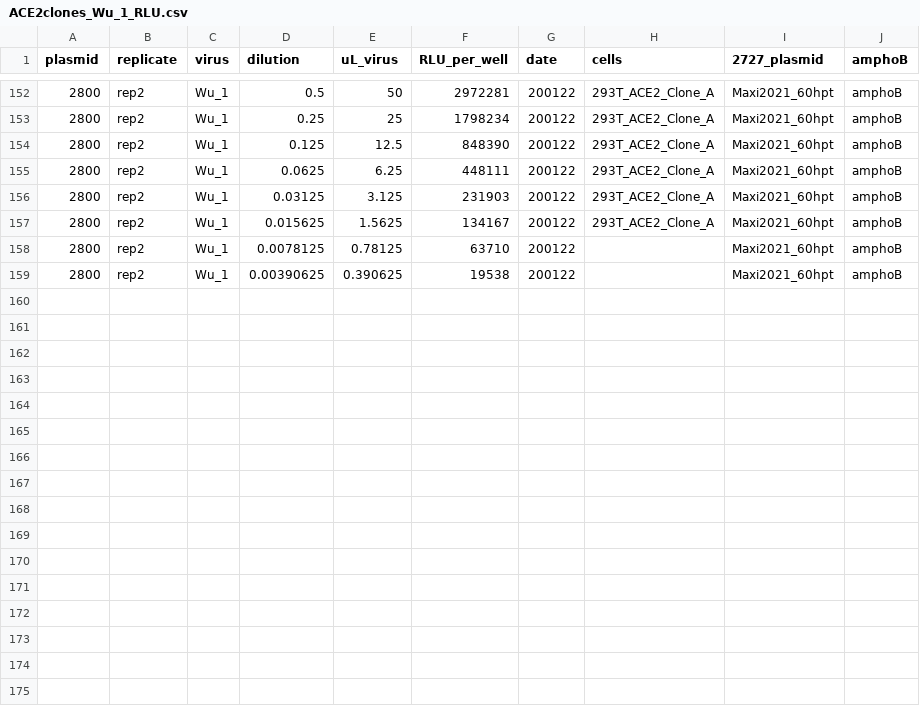
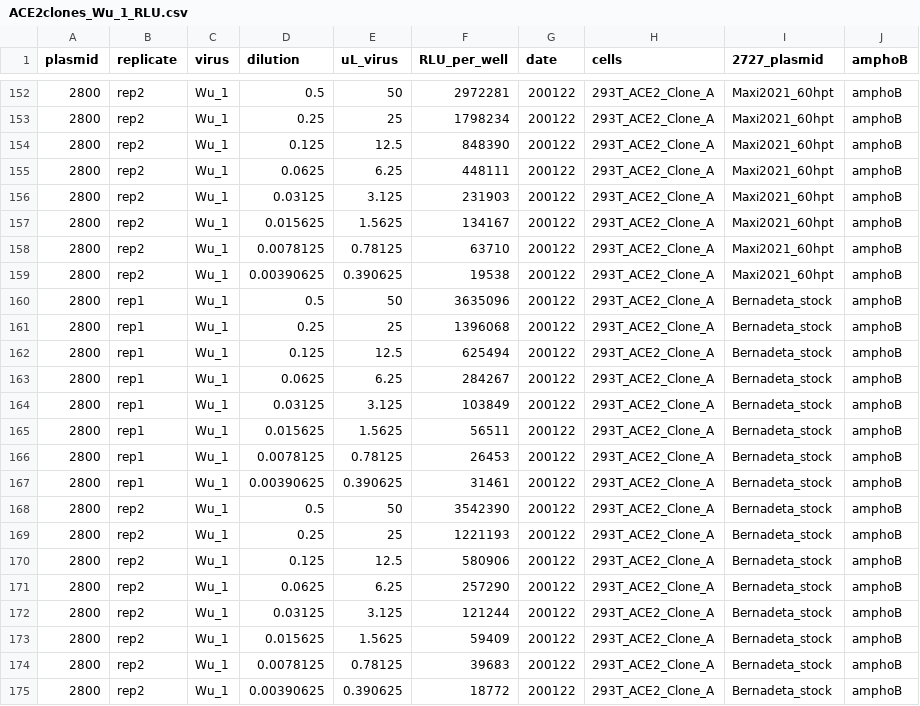
Before and after one commit to jbloomlab/Ace2_expression_neuts, a CSV file: data/virus_titer_RLU/ACE2clones_Wu_1_RLU.csv, drawn as a sheet; only a part is shown, gaps mark what is left out.

```diff
--- a/data/virus_titer_RLU/ACE2clones_Wu_1_RLU.csv
+++ b/data/virus_titer_RLU/ACE2clones_Wu_1_RLU.csv
@@ -157,3 +157,19 @@
 2800,rep2,Wu_1,0.015625,1.5625,134167,200122,293T_ACE2_Clone_A,Maxi2021_60hpt,amphoB
-2800,rep2,Wu_1,0.0078125,0.78125,63710,200122,,Maxi2021_60hpt,amphoB
-2800,rep2,Wu_1,0.00390625,0.390625,19538,200122,,Maxi2021_60hpt,amphoB
+2800,rep2,Wu_1,0.0078125,0.78125,63710,200122,293T_ACE2_Clone_A,Maxi2021_60hpt,amphoB
+2800,rep2,Wu_1,0.00390625,0.390625,19538,200122,293T_ACE2_Clone_A,Maxi2021_60hpt,amphoB
+2800,rep1,Wu_1,0.5,50,3635096,200122,293T_ACE2_Clone_A,Bernadeta_stock,amphoB
+2800,rep1,Wu_1,0.25,25,1396068,200122,293T_ACE2_Clone_A,Bernadeta_stock,amphoB
+2800,rep1,Wu_1,0.125,12.5,625494,200122,293T_ACE2_Clone_A,Bernadeta_stock,amphoB
+2800,rep1,Wu_1,0.0625,6.25,284267,200122,293T_ACE2_Clone_A,Bernadeta_stock,amphoB
+2800,rep1,Wu_1,0.03125,3.125,103849,200122,293T_ACE2_Clone_A,Bernadeta_stock,amphoB
+2800,rep1,Wu_1,0.015625,1.5625,56511,200122,293T_ACE2_Clone_A,Bernadeta_stock,amphoB
+2800,rep1,Wu_1,0.0078125,0.78125,26453,200122,293T_ACE2_Clone_A,Bernadeta_stock,amphoB
+2800,rep1,Wu_1,0.00390625,0.390625,31461,200122,293T_ACE2_Clone_A,Bernadeta_stock,amphoB
+2800,rep2,Wu_1,0.5,50,3542390,200122,293T_ACE2_Clone_A,Bernadeta_stock,amphoB
+2800,rep2,Wu_1,0.25,25,1221193,200122,293T_ACE2_Clone_A,Bernadeta_stock,amphoB
+2800,rep2,Wu_1,0.125,12.5,580906,200122,293T_ACE2_Clone_A,Bernadeta_stock,amphoB
+2800,rep2,Wu_1,0.0625,6.25,257290,200122,293T_ACE2_Clone_A,Bernadeta_stock,amphoB
+2800,rep2,Wu_1,0.03125,3.125,121244,200122,293T_ACE2_Clone_A,Bernadeta_stock,amphoB
+2800,rep2,Wu_1,0.015625,1.5625,59409,200122,293T_ACE2_Clone_A,Bernadeta_stock,amphoB
+2800,rep2,Wu_1,0.0078125,0.78125,39683,200122,293T_ACE2_Clone_A,Bernadeta_stock,amphoB
+2800,rep2,Wu_1,0.00390625,0.390625,18772,200122,293T_ACE2_Clone_A,Bernadeta_stock,amphoB
```
Also changed, not shown: data/RBD_depletion_neuts/depletion_neuts_clone_A.csv, data/RBD_depletion_neuts/depletion_neuts_clone_C.csv, 18 other files.
